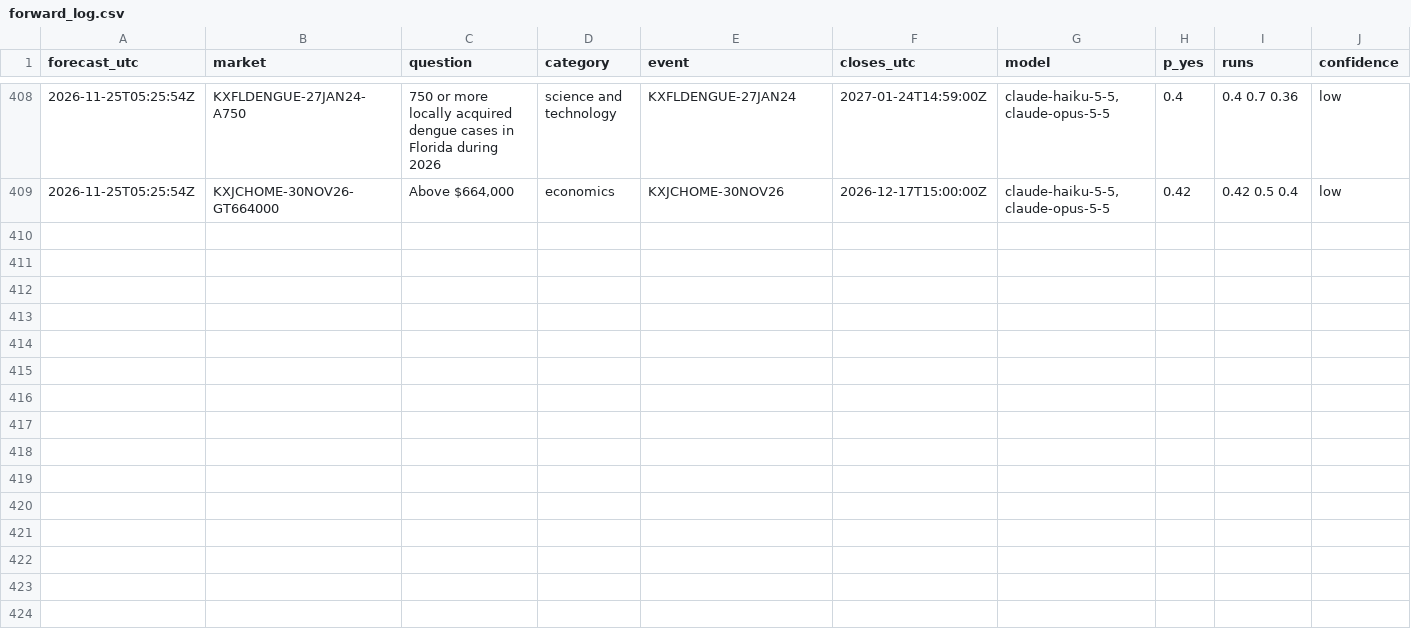
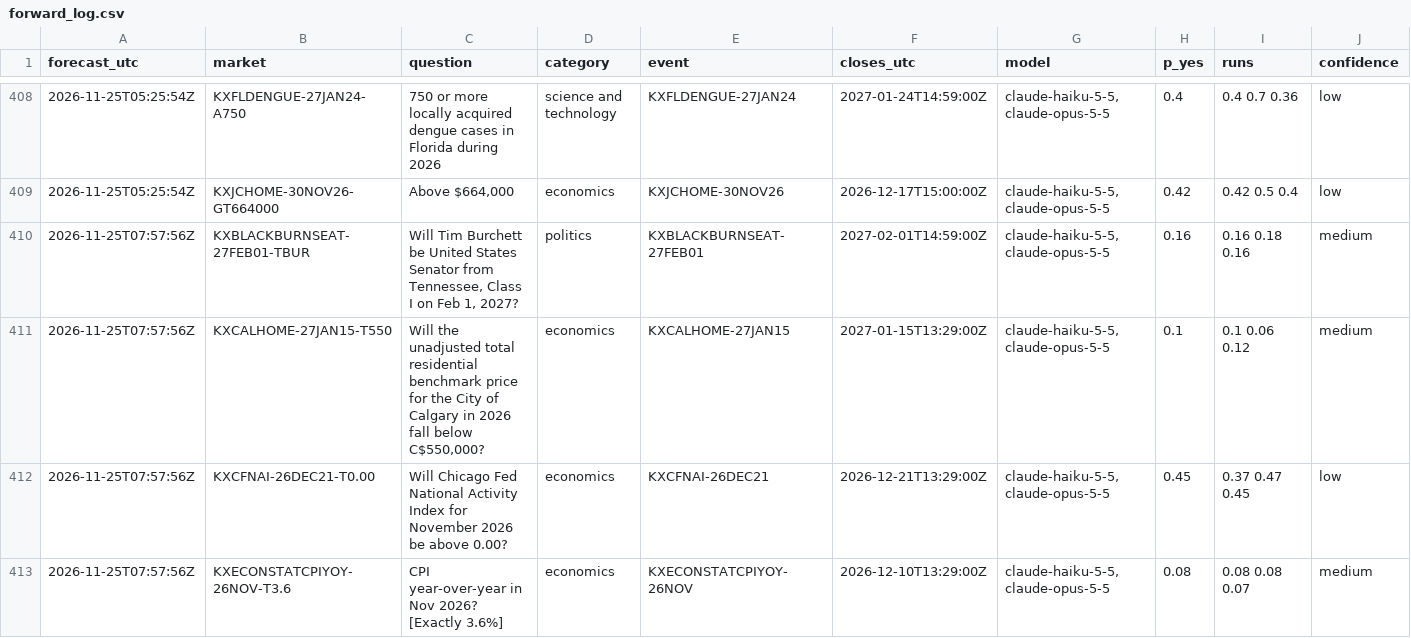
Before and after one commit to NoMansion/PredictionMarketTrader, a CSV file: reports/forward_log.csv, drawn as a sheet; only a part is shown, gaps mark what is left out; rows hold the shown columns only; the diff covers the shown part only; the diff names each change by its address in the sheet, - before the commit and + after, or states it on an @@ line.

```diff
--- a/reports/forward_log.csv
+++ b/reports/forward_log.csv
+row 410: 2026-11-25T07:57:56Z | KXBLACKBURNSEAT-27FEB01-TBUR | Will Tim Burchett be United States Senator from Tennessee, Class I on Feb 1, 2027? | politics | KXBLACKBURNSEAT-27FEB01 | 2027-02-01T14:59:00Z | claude-haiku-5-5,claude-opus-5-5 | 0.16 | 0.16 0.18 0.16 | medium
+row 411: 2026-11-25T07:57:56Z | KXCALHOME-27JAN15-T550 | Will the unadjusted total residential benchmark price for the City of Calgary in 2026 fall below C$550,000? | economics | KXCALHOME-27JAN15 | 2027-01-15T13:29:00Z | claude-haiku-5-5,claude-opus-5-5 | 0.1 | 0.1 0.06 0.12 | medium
+row 412: 2026-11-25T07:57:56Z | KXCFNAI-26DEC21-T0.00 | Will Chicago Fed National Activity Index for November 2026 be above 0.00? | economics | KXCFNAI-26DEC21 | 2026-12-21T13:29:00Z | claude-haiku-5-5,claude-opus-5-5 | 0.45 | 0.37 0.47 0.45 | low
+row 413: 2026-11-25T07:57:56Z | KXECONSTATCPIYOY-26NOV-T3.6 | CPI year-over-year in Nov 2026? [Exactly 3.6%] | economics | KXECONSTATCPIYOY-26NOV | 2026-12-10T13:29:00Z | claude-haiku-5-5,claude-opus-5-5 | 0.08 | 0.08 0.08 0.07 | medium
```
Also changed, not shown: 4 added rows elsewhere in this file, 4 other files.
